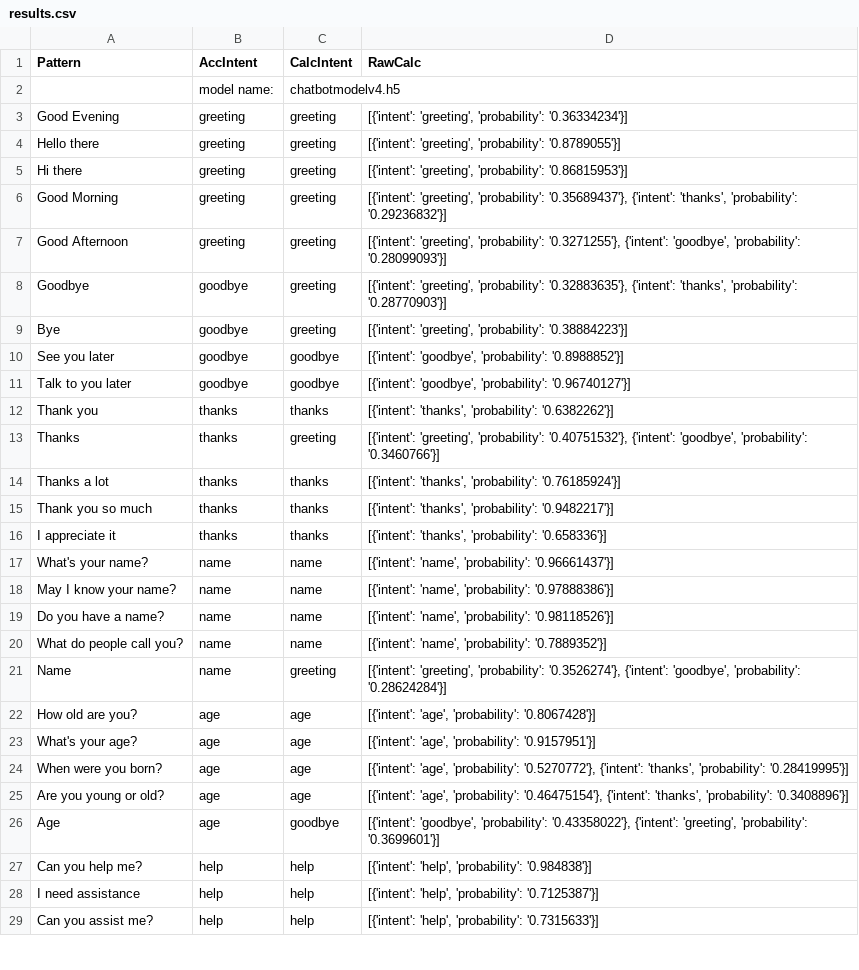
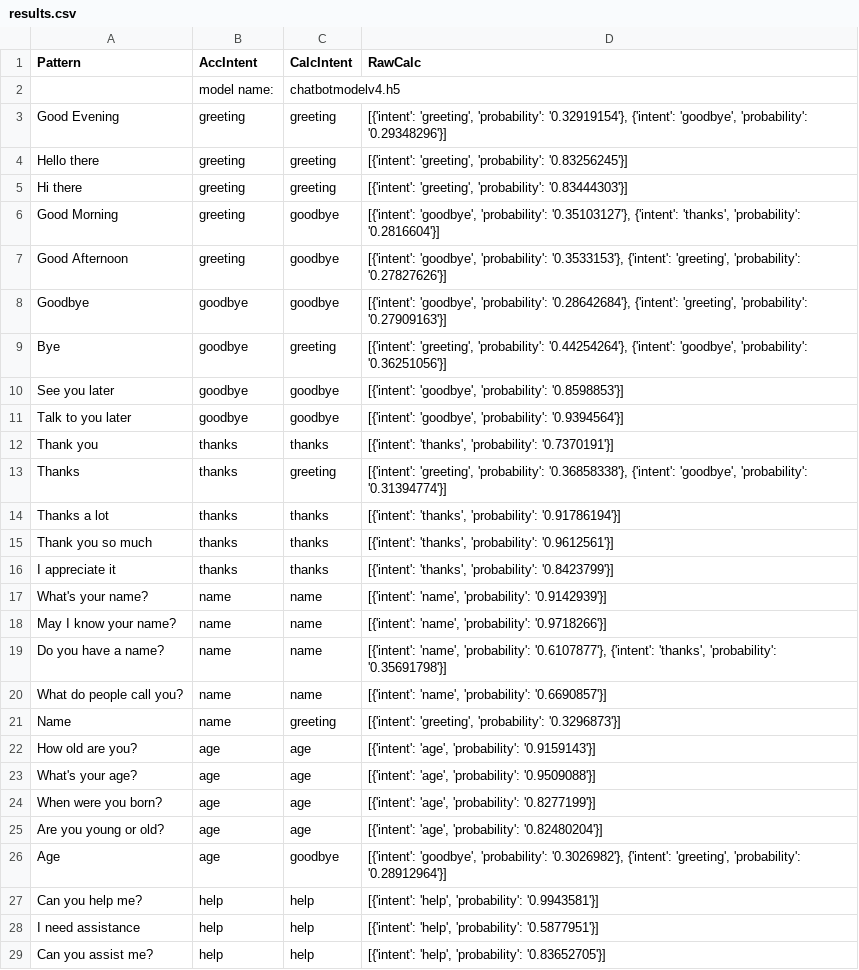
Before and after one commit to ammaarkhan/Ace-Chatbot, a CSV file: results.csv, drawn as a sheet; only a part is shown; the diff covers the shown part only.

```diff
--- a/results.csv
+++ b/results.csv
@@ -2,28 +2,28 @@ Pattern,AccIntent,CalcIntent,RawCalc
 ,model name:,chatbotmodelv4.h5
-Good Evening,greeting,greeting,"[{'intent': 'greeting', 'probability': '0.36334234'}]"
-Hello there,greeting,greeting,"[{'intent': 'greeting', 'probability': '0.8789055'}]"
-Hi there,greeting,greeting,"[{'intent': 'greeting', 'probability': '0.86815953'}]"
-Good Morning,greeting,greeting,"[{'intent': 'greeting', 'probability': '0.35689437'}, {'intent': 'thanks', 'probability': '0.29236832'}]"
-Good Afternoon,greeting,greeting,"[{'intent': 'greeting', 'probability': '0.3271255'}, {'intent': 'goodbye', 'probability': '0.28099093'}]"
-Goodbye,goodbye,greeting,"[{'intent': 'greeting', 'probability': '0.32883635'}, {'intent': 'thanks', 'probability': '0.28770903'}]"
-Bye,goodbye,greeting,"[{'intent': 'greeting', 'probability': '0.38884223'}]"
-See you later,goodbye,goodbye,"[{'intent': 'goodbye', 'probability': '0.8988852'}]"
-Talk to you later,goodbye,goodbye,"[{'intent': 'goodbye', 'probability': '0.96740127'}]"
-Thank you,thanks,thanks,"[{'intent': 'thanks', 'probability': '0.6382262'}]"
-Thanks,thanks,greeting,"[{'intent': 'greeting', 'probability': '0.40751532'}, {'intent': 'goodbye', 'probability': '0.3460766'}]"
-Thanks a lot,thanks,thanks,"[{'intent': 'thanks', 'probability': '0.76185924'}]"
-Thank you so much,thanks,thanks,"[{'intent': 'thanks', 'probability': '0.9482217'}]"
-I appreciate it,thanks,thanks,"[{'intent': 'thanks', 'probability': '0.658336'}]"
-What's your name?,name,name,"[{'intent': 'name', 'probability': '0.96661437'}]"
-May I know your name?,name,name,"[{'intent': 'name', 'probability': '0.97888386'}]"
-Do you have a name?,name,name,"[{'intent': 'name', 'probability': '0.98118526'}]"
-What do people call you?,name,name,"[{'intent': 'name', 'probability': '0.7889352'}]"
-Name,name,greeting,"[{'intent': 'greeting', 'probability': '0.3526274'}, {'intent': 'goodbye', 'probability': '0.28624284'}]"
-How old are you?,age,age,"[{'intent': 'age', 'probability': '0.8067428'}]"
-What's your age?,age,age,"[{'intent': 'age', 'probability': '0.9157951'}]"
-When were you born?,age,age,"[{'intent': 'age', 'probability': '0.5270772'}, {'intent': 'thanks', 'probability': '0.28419995'}]"
-Are you young or old?,age,age,"[{'intent': 'age', 'probability': '0.46475154'}, {'intent': 'thanks', 'probability': '0.3408896'}]"
-Age,age,goodbye,"[{'intent': 'goodbye', 'probability': '0.43358022'}, {'intent': 'greeting', 'probability': '0.3699601'}]"
-Can you help me?,help,help,"[{'intent': 'help', 'probability': '0.984838'}]"
-I need assistance,help,help,"[{'intent': 'help', 'probability': '0.7125387'}]"
-Can you assist me?,help,help,"[{'intent': 'help', 'probability': '0.7315633'}]"
+Good Evening,greeting,greeting,"[{'intent': 'greeting', 'probability': '0.32919154'}, {'intent': 'goodbye', 'probability': '0.29348296'}]"
+Hello there,greeting,greeting,"[{'intent': 'greeting', 'probability': '0.83256245'}]"
+Hi there,greeting,greeting,"[{'intent': 'greeting', 'probability': '0.83444303'}]"
+Good Morning,greeting,goodbye,"[{'intent': 'goodbye', 'probability': '0.35103127'}, {'intent': 'thanks', 'probability': '0.2816604'}]"
+Good Afternoon,greeting,goodbye,"[{'intent': 'goodbye', 'probability': '0.3533153'}, {'intent': 'greeting', 'probability': '0.27827626'}]"
+Goodbye,goodbye,goodbye,"[{'intent': 'goodbye', 'probability': '0.28642684'}, {'intent': 'greeting', 'probability': '0.27909163'}]"
+Bye,goodbye,greeting,"[{'intent': 'greeting', 'probability': '0.44254264'}, {'intent': 'goodbye', 'probability': '0.36251056'}]"
+See you later,goodbye,goodbye,"[{'intent': 'goodbye', 'probability': '0.8598853'}]"
+Talk to you later,goodbye,goodbye,"[{'intent': 'goodbye', 'probability': '0.9394564'}]"
+Thank you,thanks,thanks,"[{'intent': 'thanks', 'probability': '0.7370191'}]"
+Thanks,thanks,greeting,"[{'intent': 'greeting', 'probability': '0.36858338'}, {'intent': 'goodbye', 'probability': '0.31394774'}]"
+Thanks a lot,thanks,thanks,"[{'intent': 'thanks', 'probability': '0.91786194'}]"
+Thank you so much,thanks,thanks,"[{'intent': 'thanks', 'probability': '0.9612561'}]"
+I appreciate it,thanks,thanks,"[{'intent': 'thanks', 'probability': '0.8423799'}]"
+What's your name?,name,name,"[{'intent': 'name', 'probability': '0.9142939'}]"
+May I know your name?,name,name,"[{'intent': 'name', 'probability': '0.9718266'}]"
+Do you have a name?,name,name,"[{'intent': 'name', 'probability': '0.6107877'}, {'intent': 'thanks', 'probability': '0.35691798'}]"
+What do people call you?,name,name,"[{'intent': 'name', 'probability': '0.6690857'}]"
+Name,name,greeting,"[{'intent': 'greeting', 'probability': '0.3296873'}]"
+How old are you?,age,age,"[{'intent': 'age', 'probability': '0.9159143'}]"
+What's your age?,age,age,"[{'intent': 'age', 'probability': '0.9509088'}]"
+When were you born?,age,age,"[{'intent': 'age', 'probability': '0.8277199'}]"
+Are you young or old?,age,age,"[{'intent': 'age', 'probability': '0.82480204'}]"
+Age,age,goodbye,"[{'intent': 'goodbye', 'probability': '0.3026982'}, {'intent': 'greeting', 'probability': '0.28912964'}]"
+Can you help me?,help,help,"[{'intent': 'help', 'probability': '0.9943581'}]"
+I need assistance,help,help,"[{'intent': 'help', 'probability': '0.5877951'}]"
+Can you assist me?,help,help,"[{'intent': 'help', 'probability': '0.83652705'}]"
```
Also changed, not shown: 17 added rows, 4 removed rows and 38 edited cells elsewhere in this file, 6 other files.
